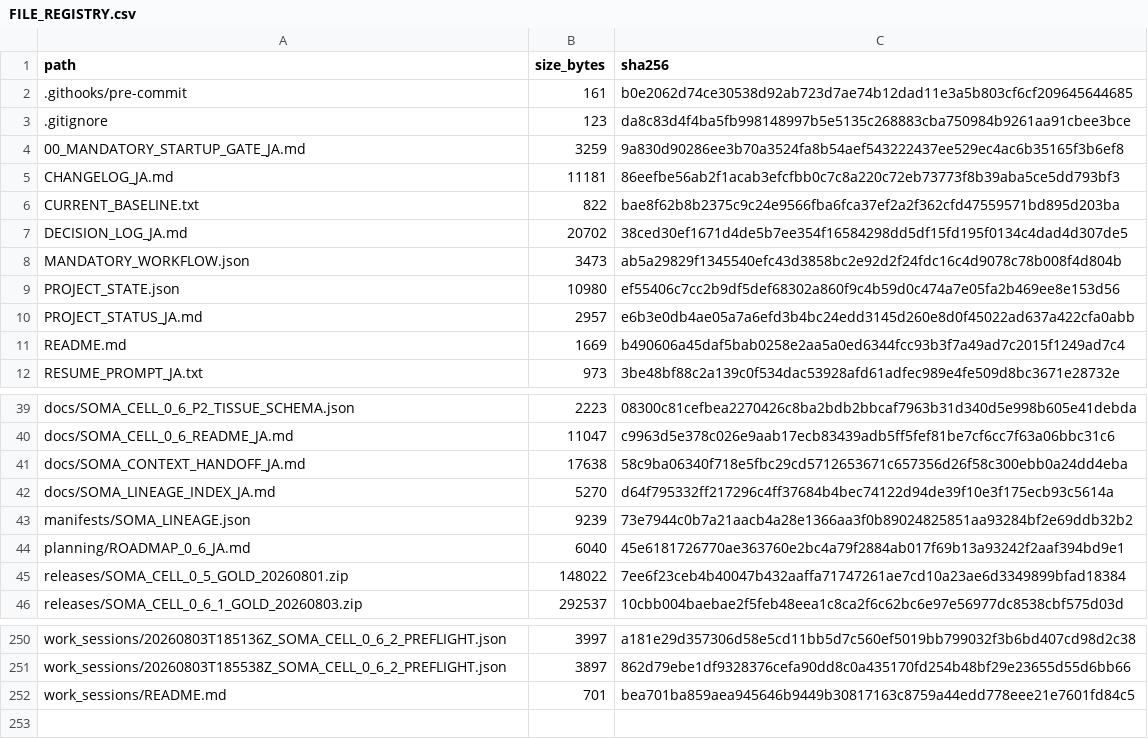
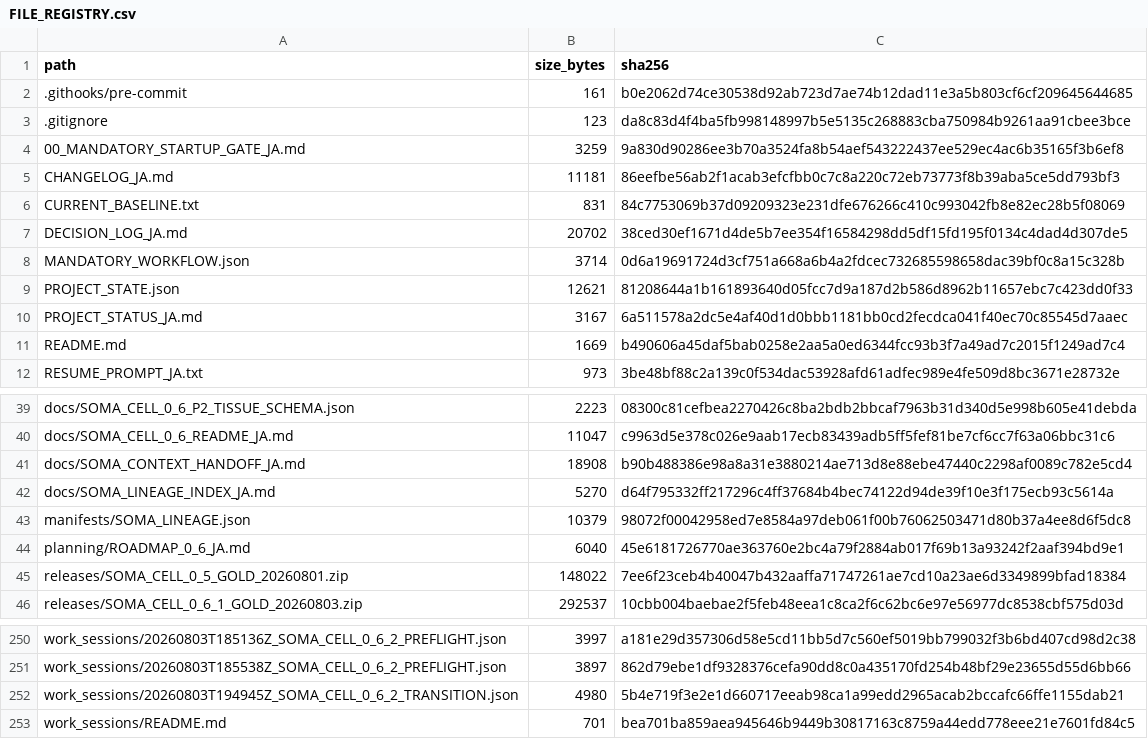
Before and after one commit to halc8312/soma-cell, a CSV file: manifests/FILE_REGISTRY.csv, drawn as a sheet; only a part is shown, gaps mark what is left out.

```diff
--- a/manifests/FILE_REGISTRY.csv
+++ b/manifests/FILE_REGISTRY.csv
@@ -5,7 +5,7 @@ path,size_bytes,sha256
 CHANGELOG_JA.md,11181,86eefbe56ab2f1acab3efcfbb0c7c8a220c72eb73773f8b39aba5ce5dd793bf3
-CURRENT_BASELINE.txt,822,bae8f62b8b2375c9c24e9566fba6fca37ef2a2f362cfd47559571bd895d203ba
+CURRENT_BASELINE.txt,831,84c7753069b37d09209323e231dfe676266c410c993042fb8e82ec28b5f08069
 DECISION_LOG_JA.md,20702,38ced30ef1671d4de5b7ee354f16584298dd5df15fd195f0134c4dad4d307de5
-MANDATORY_WORKFLOW.json,3473,ab5a29829f1345540efc43d3858bc2e92d2f24fdc16c4d9078c78b008f4d804b
-PROJECT_STATE.json,10980,ef55406c7cc2b9df5def68302a860f9c4b59d0c474a7e05fa2b469ee8e153d56
-PROJECT_STATUS_JA.md,2957,e6b3e0db4ae05a7a6efd3b4bc24edd3145d260e8d0f45022ad637a422cfa0abb
+MANDATORY_WORKFLOW.json,3714,0d6a19691724d3cf751a668a6b4a2fdcec732685598658dac39bf0c8a15c328b
+PROJECT_STATE.json,12621,81208644a1b161893640d05fcc7d9a187d2b586d8962b11657ebc7c423dd0f33
+PROJECT_STATUS_JA.md,3167,6a511578a2dc5e4af40d1d0bbb1181bb0cd2fecdca041f40ec70c85545d7aaec
 README.md,1669,b490606a45daf5bab0258e2aa5a0ed6344fcc93b3f7a49ad7c2015f1249ad7c4
@@ -40,5 +40,5 @@ docs/SOMA_CELL_0_6_P2_TISSUE_SCHEMA.json,2223,08300c81cefbea2270426c8ba2bdb2bbca
 docs/SOMA_CELL_0_6_README_JA.md,11047,c9963d5e378c026e9aab17ecb83439adb5ff5fef81be7cf6cc7f63a06bbc31c6
-docs/SOMA_CONTEXT_HANDOFF_JA.md,17638,58c9ba06340f718e5fbc29cd5712653671c657356d26f58c300ebb0a24dd4eba
+docs/SOMA_CONTEXT_HANDOFF_JA.md,18908,b90b488386e98a8a31e3880214ae713d8e88ebe47440c2298af0089c782e5cd4
 docs/SOMA_LINEAGE_INDEX_JA.md,5270,d64f795332ff217296c4ff37684b4bec74122d94de39f10e3f175ecb93c5614a
-manifests/SOMA_LINEAGE.json,9239,73e7944c0b7a21aacb4a28e1366aa3f0b89024825851aa93284bf2e69ddb32b2
+manifests/SOMA_LINEAGE.json,10379,98072f00042958ed7e8584a97deb061f00b76062503471d80b37a4ee8d6f5dc8
 planning/ROADMAP_0_6_JA.md,6040,45e6181726770ae363760e2bc4a79f2884ab017f69b13a93242f2aaf394bd9e1
@@ -251,2 +251,3 @@ work_sessions/20260803T185136Z_SOMA_CELL_0_6_2_PREFLIGHT.json,3997,a181e29d35730
 work_sessions/20260803T185538Z_SOMA_CELL_0_6_2_PREFLIGHT.json,3897,862d79ebe1df9328376cefa90dd8c0a435170fd254b48bf29e23655d55d6bb66
+work_sessions/20260803T194945Z_SOMA_CELL_0_6_2_TRANSITION.json,4980,5b4e719f3e2e1d660717eeab98ca1a99edd2965acab2bccafc66ffe1155dab21
 work_sessions/README.md,701,bea701ba859aea945646b9449b30817163c8759a44edd778eee21e7601fd84c5
```
Also changed, not shown: 8 other files.
